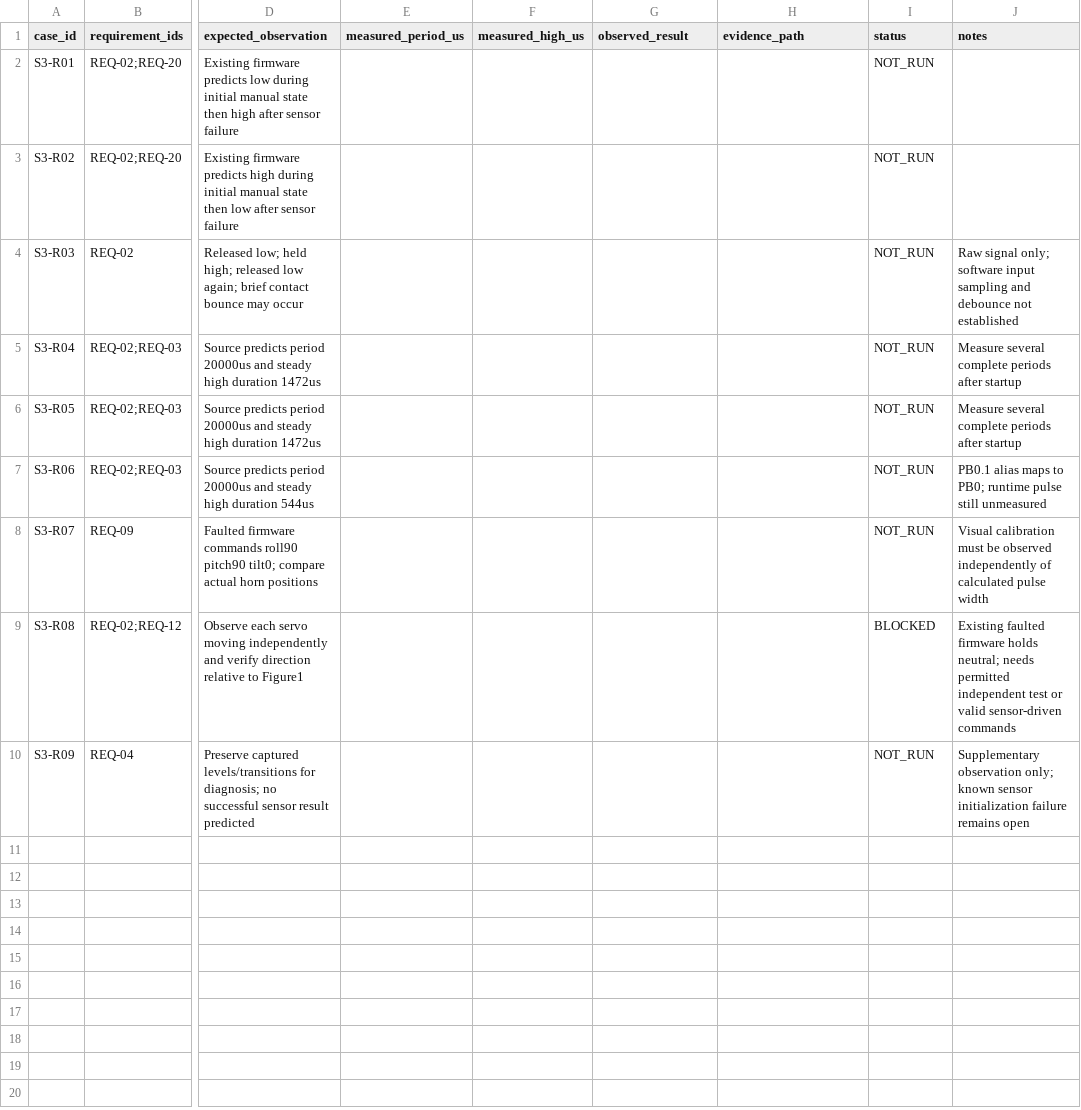
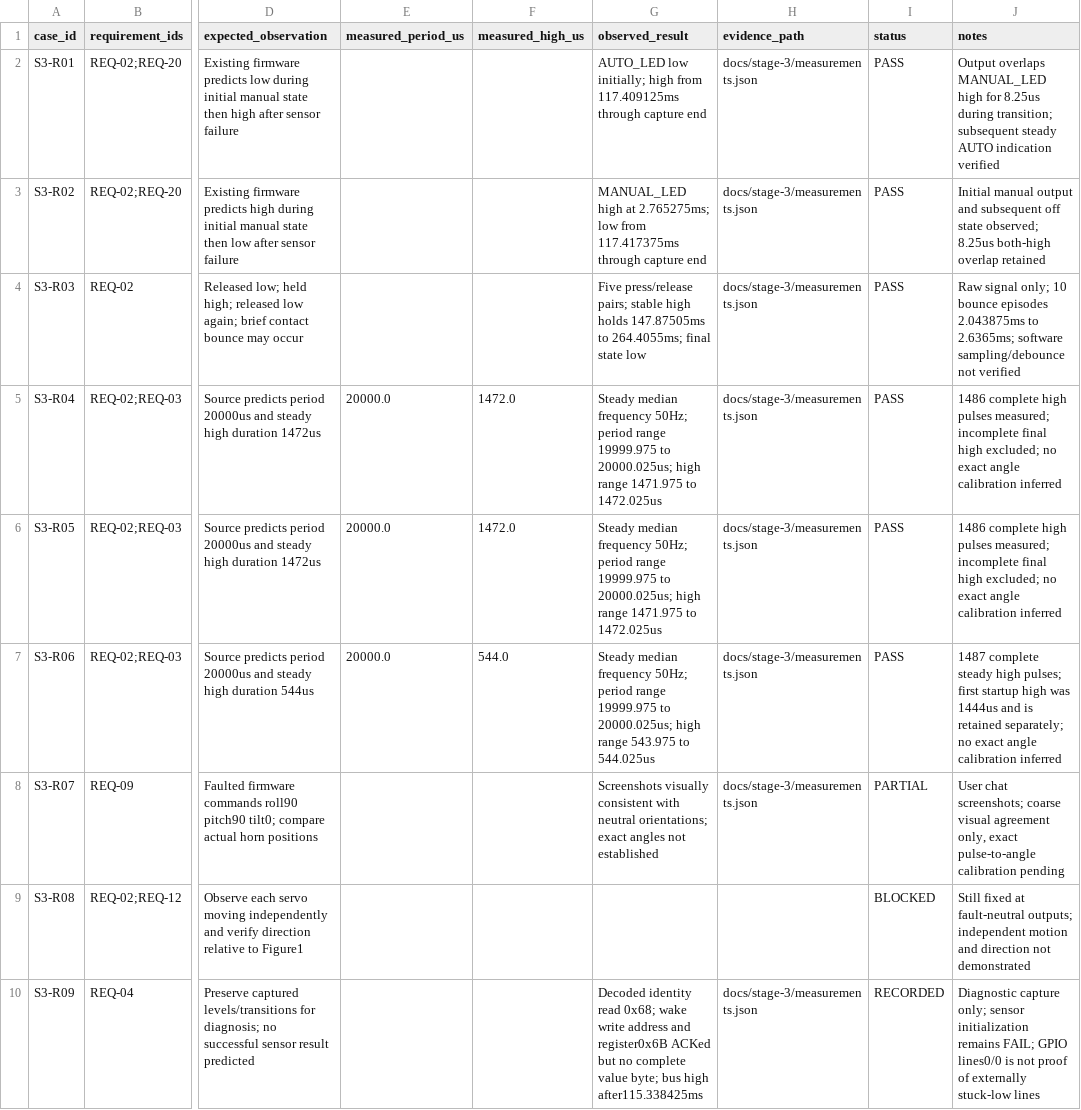
Before and after one commit to pardeep73/FlightHapticController, a CSV file: docs/stage-3/peripheral-results.csv, drawn as a sheet; only a part is shown, gaps mark what is left out; the diff names each change by its address in the sheet, - before the commit and + after, or states it on an @@ line.

Commit message:
Record Stage 3 waveform measurements and startup bus evidence

```diff
--- a/docs/stage-3/peripheral-results.csv
+++ b/docs/stage-3/peripheral-results.csv
-G2 (observed_result): (empty)
+G2 (observed_result): AUTO_LED low initially; high from 117.409125ms through capture end
-H2:H8 (evidence_path): (empty)
+H2:H8 (evidence_path): docs/stage-3/measurements.json
-I2:I7 (status): NOT_RUN
+I2:I7 (status): PASS
-J2 (notes): (empty)
+J2 (notes): Output overlaps MANUAL_LED high for 8.25us during transition; subsequent steady AUTO indication verified
-G3 (observed_result): (empty)
+G3 (observed_result): MANUAL_LED high at 2.765275ms; low from 117.417375ms through capture end
-J3 (notes): (empty)
+J3 (notes): Initial manual output and subsequent off state observed; 8.25us both-high overlap retained
-G4 (observed_result): (empty)
+G4 (observed_result): Five press/release pairs; stable high holds 147.87505ms to 264.4055ms; final state low
-J4 (notes): …signal only; software input sampling and debounce not established
+J4 (notes): …signal only; 10 bounce episodes 2.043875ms to 2.6365ms; software sampling/debounce not verified
-E5:E7 (measured_period_us): (empty)
+E5:E7 (measured_period_us): 20000.0
-F5:F6 (measured_high_us): (empty)
+F5:F6 (measured_high_us): 1472.0
-G5:G6 (observed_result): (empty)
+G5:G6 (observed_result): Steady median frequency 50Hz; period range 19999.975 to 20000.025us; high range 1471.975 to 1472.025us
-J5:J6 (notes): Measure several complete periods after startup
+J5:J6 (notes): 1486 complete high pulses measured; incomplete final high excluded; no exact angle calibration inferred
-F7 (measured_high_us): (empty)
+F7 (measured_high_us): 544.0
-G7 (observed_result): (empty)
+G7 (observed_result): Steady median frequency 50Hz; period range 19999.975 to 20000.025us; high range 543.975 to 544.025us
-J7 (notes): PB0.1 alias maps to PB0; runtime pulse still unmeasured
+J7 (notes): 1487 complete steady high pulses; first startup high was 1444us and is retained separately; no exact angle calibration inferred
-G8 (observed_result): (empty)
+G8 (observed_result): Screenshots visually consistent with neutral orientations; exact angles not established
-I8 (status): NOT_RUN
+I8 (status): PARTIAL
-J8 (notes): Visual calibration must be observed independently of calculated pulse width
+J8 (notes): User chat screenshots; coarse visual agreement only, exact pulse-to-angle calibration pending
-J9 (notes): Existing faulted firmware holds neutral; needs permitted independent test or valid sensor-driven commands
+J9 (notes): Still fixed at fault-neutral outputs; independent motion and direction not demonstrated
-G10 (observed_result): (empty)
+G10 (observed_result): Decoded identity read 0x68; wake write address and register0x6B ACKed but no complete value byte; bus high after115.338425ms
-H10 (evidence_path): (empty)
+H10 (evidence_path): docs/stage-3/measurements.json
-I10 (status): NOT_RUN
+I10 (status): RECORDED
-J10 (notes): Supplementary observation only; known sensor initialization failure remains open
+J10 (notes): Diagnostic capture only; sensor initialization remains FAIL; GPIO lines0/0 is not proof of externally stuck-low lines
```
Also changed, not shown: 6 other files.
